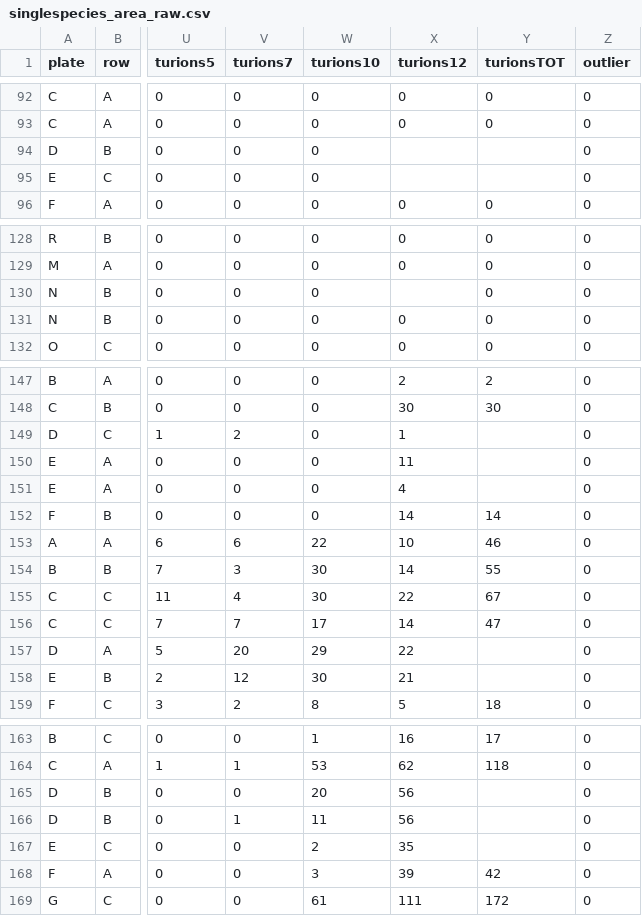
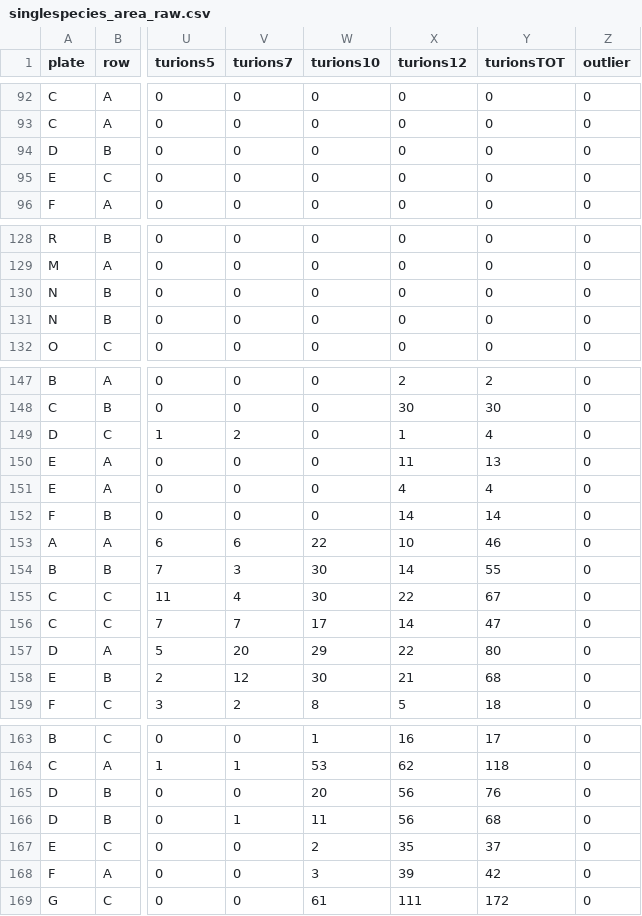
Before and after one commit to mccannecology/experiments-II, a CSV file: singlespecies_area_raw.csv, drawn as a sheet; only a part is shown, gaps mark what is left out; the diff covers the shown part only; the diff names each change by its address in the sheet, - before the commit and + after, or states it on an @@ line.

Commit message:
turion plot & analysis

```diff
--- a/singlespecies_area_raw.csv
+++ b/singlespecies_area_raw.csv
-X94:X95 (turions12): (empty)
+X94:X95 (turions12): 0
-Y94:Y95 (turionsTOT): (empty)
+Y94:Y95 (turionsTOT): 0
-X130 (turions12): (empty)
+X130 (turions12): 0
-Y149 (turionsTOT): (empty)
+Y149 (turionsTOT): 4
-Y150 (turionsTOT): (empty)
+Y150 (turionsTOT): 13
-Y151 (turionsTOT): (empty)
+Y151 (turionsTOT): 4
-Y157 (turionsTOT): (empty)
+Y157 (turionsTOT): 80
-Y158 (turionsTOT): (empty)
+Y158 (turionsTOT): 68
-Y165 (turionsTOT): (empty)
+Y165 (turionsTOT): 76
-Y166 (turionsTOT): (empty)
+Y166 (turionsTOT): 68
-Y167 (turionsTOT): (empty)
+Y167 (turionsTOT): 37
```
Also changed, not shown: 27 edited cells elsewhere in this file, 7 other files.
